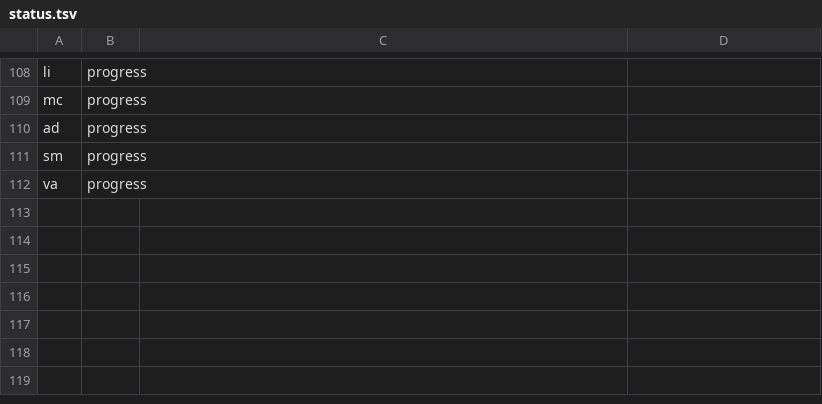
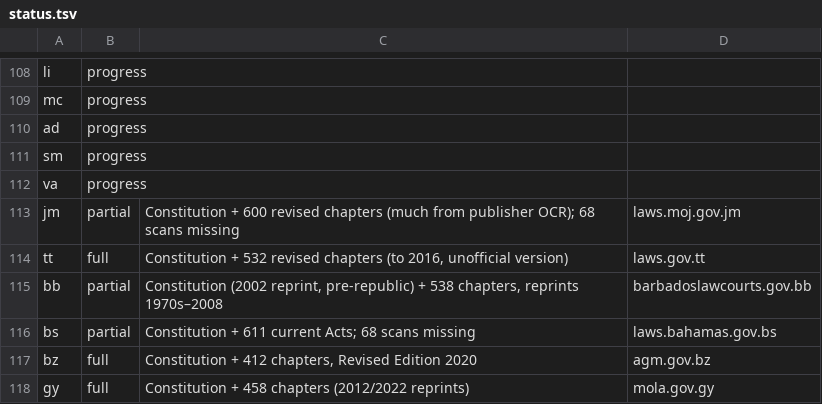
Before and after one commit to LawCodex/.github, a TSV file: scripts/status.tsv, drawn as a sheet; only a part is shown, gaps mark what is left out; the diff names each change by its address in the sheet, - before the commit and + after, or states it on an @@ line.

```diff
--- a/scripts/status.tsv
+++ b/scripts/status.tsv
+row 113: jm | partial | Constitution + 600 revised chapters (much from publisher OCR); 68 scans missing | laws.moj.gov.jm
+row 114: tt | full | Constitution + 532 revised chapters (to 2016, unofficial version) | laws.gov.tt
+row 115: bb | partial | Constitution (2002 reprint, pre-republic) + 538 chapters, reprints 1970s–2008 | barbadoslawcourts.gov.bb
+row 116: bs | partial | Constitution + 611 current Acts; 68 scans missing | laws.bahamas.gov.bs
+row 117: bz | full | Constitution + 412 chapters, Revised Edition 2020 | agm.gov.bz
+row 118: gy | full | Constitution + 458 chapters (2012/2022 reprints) | mola.gov.gy
```
Also changed, not shown: 1 other file.
